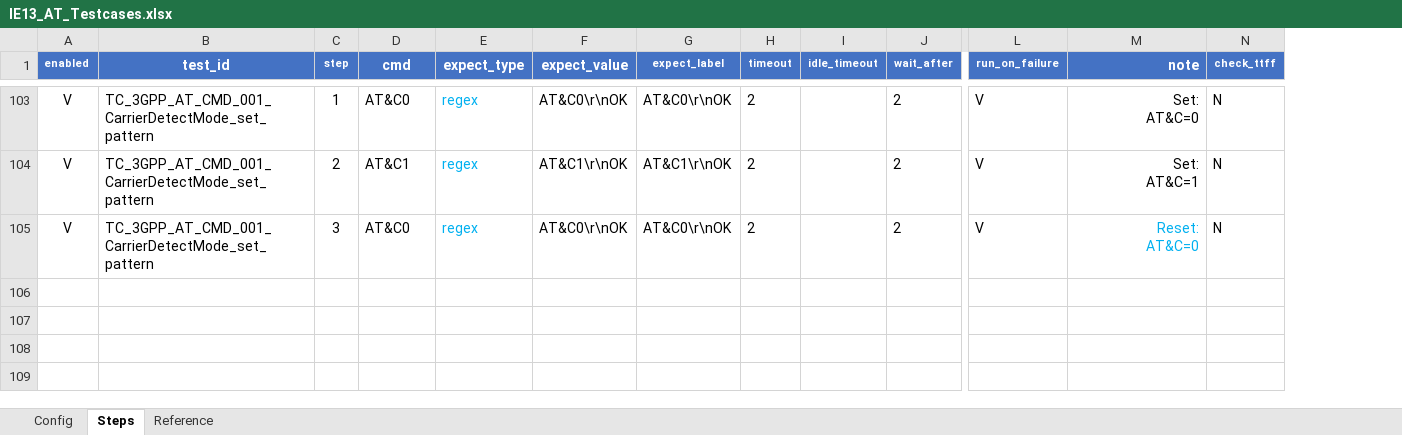
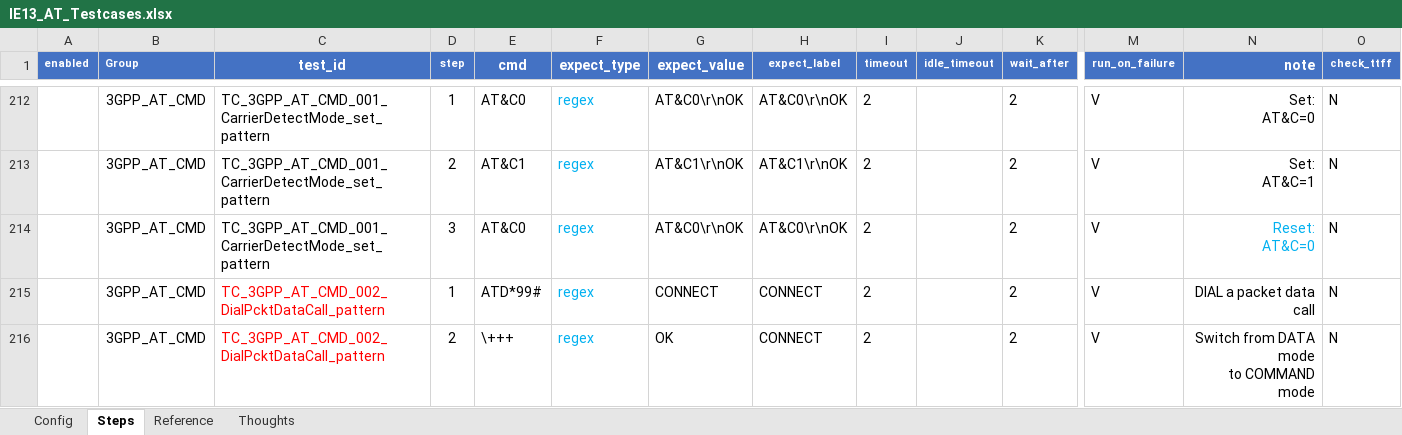
Before and after one commit to HowardHC-Huang/MyScript, an Excel workbook: 3_Python/at_framework/testcases/IE13_AT_Testcases.xlsx, sheet Steps, drawn as a sheet; only a part is shown, gaps mark what is left out; values as stored, in another font and other column widths than the file's, no borders; addresses are those after the commit; rows hold the shown columns only; ↵ is a line break in a cell; the diff covers the shown part only; the diff names each change by its address in the sheet, - before the commit and + after, or states it on an @@ line.

```diff
--- a/3_Python/at_framework/testcases/IE13_AT_Testcases.xlsx (sheet Steps)
+++ b/3_Python/at_framework/testcases/IE13_AT_Testcases.xlsx (sheet Steps)
+sheet tab: Thoughts
+column B (Group), rows 212-214: all 3GPP_AT_CMD
-A212:A214 (enabled): V
+A212:A214 (enabled): (empty)
+row 215:  | 3GPP_AT_CMD | TC_3GPP_AT_CMD_002_DialPcktDataCall_pattern | 1 | ATD*99# | regex | CONNECT | CONNECT | 2 |  | 2 | V | DIAL a packet data call | N
+row 216:  | 3GPP_AT_CMD | TC_3GPP_AT_CMD_002_DialPcktDataCall_pattern | 2 | \+++ | regex | OK | CONNECT | 2 |  | 2 | V | Switch from DATA mode ↵ to COMMAND mode | N
```
Also changed, not shown: 113 added rows, 12 edited cells and cell formats elsewhere in this sheet, sheet Config, 7 other files.
